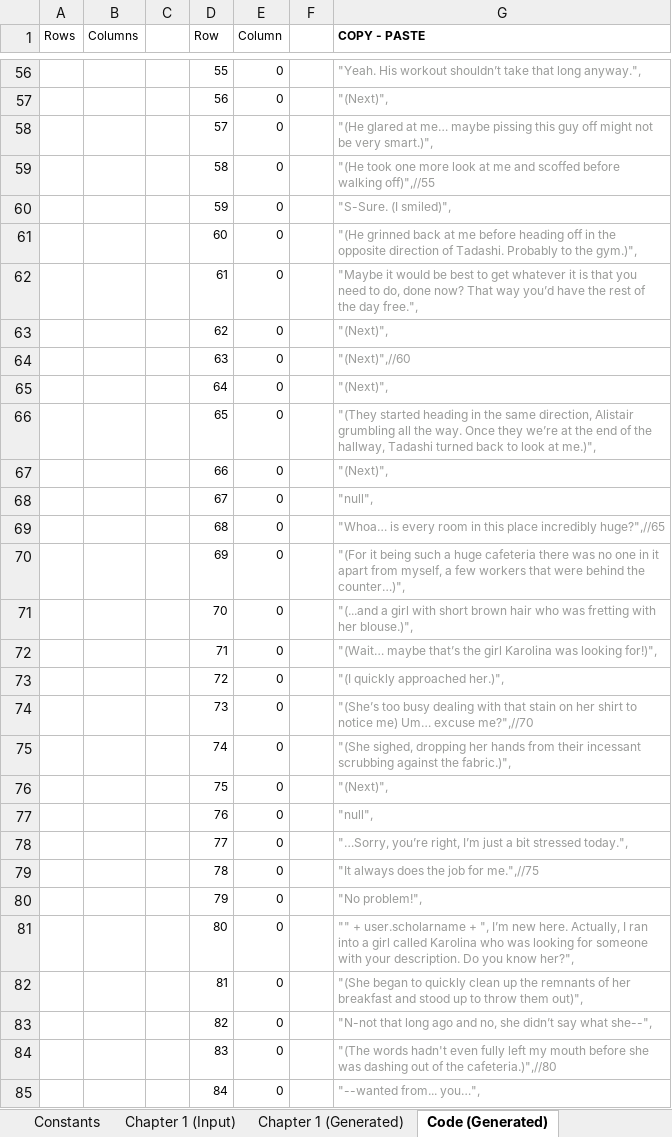
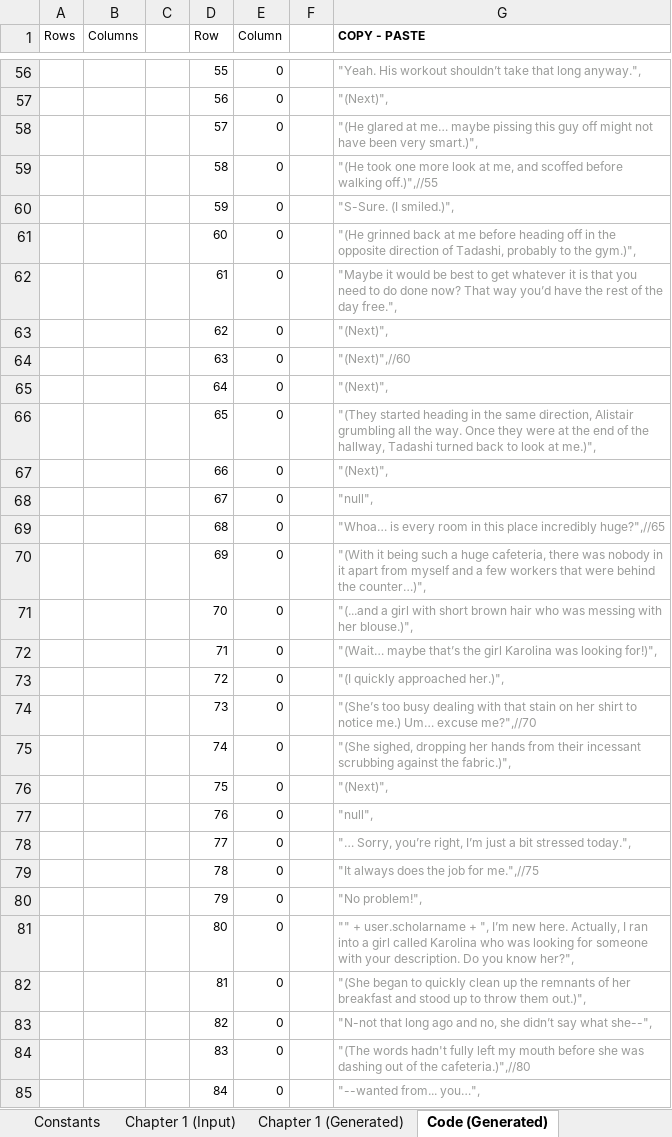
Before and after one commit to Lightshadow226/se, an Excel workbook: chapters (excel)/SE - Chapter 1 Input.xlsx, sheet Code (Generated), drawn as a sheet; only a part is shown, gaps mark what is left out; values as stored, in another font and other column widths than the file's, no borders; the diff covers the shown part only; the diff names each change by its address in the sheet, - before the commit and + after, or states it on an @@ line.

```diff
--- a/chapters (excel)/SE - Chapter 1 Input.xlsx (sheet Code (Generated))
+++ b/chapters (excel)/SE - Chapter 1 Input.xlsx (sheet Code (Generated))
-G58 (COPY - PASTE): …might not be very smart.)",
+G58 (COPY - PASTE): …might not have been very smart.)",
-G59 (COPY - PASTE): …look at me and scoffed before walking off)",//55
+G59 (COPY - PASTE): …look at me, and scoffed before walking off.)",//55
-G60 (COPY - PASTE): "S-Sure. (I smiled)",
+G60 (COPY - PASTE): "S-Sure. (I smiled.)",
-G61 (COPY - PASTE): …direction of Tadashi. Probably to the…
+G61 (COPY - PASTE): …direction of Tadashi, probably to the…
-G62 (COPY - PASTE): …need to do, done now?…
+G62 (COPY - PASTE): …need to do done now?…
-G66 (COPY - PASTE): …Once they we’re at the…
+G66 (COPY - PASTE): …Once they were at the…
-G70 (COPY - PASTE): "(For it being such a huge cafeteria there was no one in it apart from myself, a few…
+G70 (COPY - PASTE): "(With it being such a huge cafeteria, there was nobody in it apart from myself and a few…
-G71 (COPY - PASTE): …who was fretting with her…
+G71 (COPY - PASTE): …who was messing with her…
-G74 (COPY - PASTE): …to notice me) Um… excuse…
+G74 (COPY - PASTE): …to notice me.) Um… excuse…
-G78 (COPY - PASTE): "…Sorry, you’re right,…
+G78 (COPY - PASTE): "… Sorry, you’re right,…
-G82 (COPY - PASTE): …throw them out)",
+G82 (COPY - PASTE): …throw them out.)",
-G84 (COPY - PASTE): …words hadn't even fully left…
+G84 (COPY - PASTE): …words hadn't fully left…
```
Also changed, not shown: 83 edited cells elsewhere in this sheet, sheet Chapter 1 (Input), sheet Chapter 1 (Generated), 4 other files.
